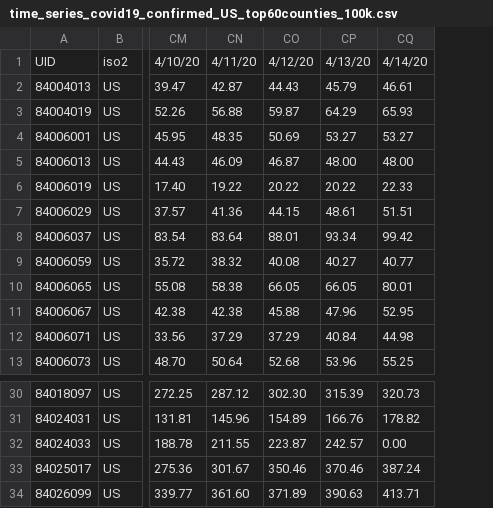
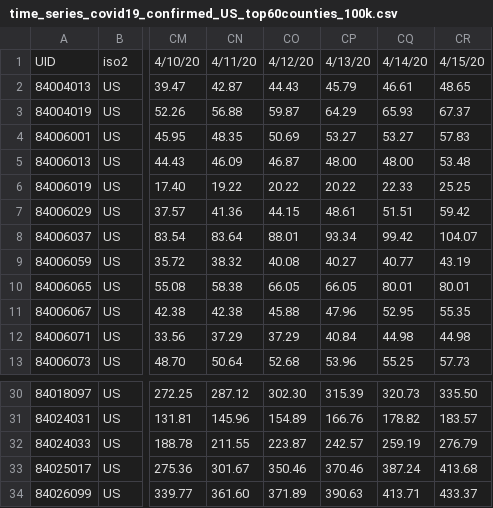
Before and after one commit to AlexHorovitz/covid-19-trends-per-100k, a CSV file: data/time_series_covid19_confirmed_US_top60counties_100k.csv, drawn as a sheet; only a part is shown, gaps mark what is left out; the diff names each change by its address in the sheet, - before the commit and + after, or states it on an @@ line.

Commit message:
daily data update 4/15

```diff
--- a/data/time_series_covid19_confirmed_US_top60counties_100k.csv
+++ b/data/time_series_covid19_confirmed_US_top60counties_100k.csv
+column CR, rows 1-13: 4/15/20 | 48.65 | 67.37 | 57.83 | 53.48 | 25.25 | 59.42 | 104.07 | 43.19 | 80.01 | 55.35 | 44.98 | 57.73; rows 30-34: 335.50 | 183.57 | 276.79 | 413.68 | 433.37
-CQ32: 0.00
+CQ32: 259.19
```
Also changed, not shown: data/time_series_covid19_deaths_US_top60counties_100k.csv, 4 other files.
